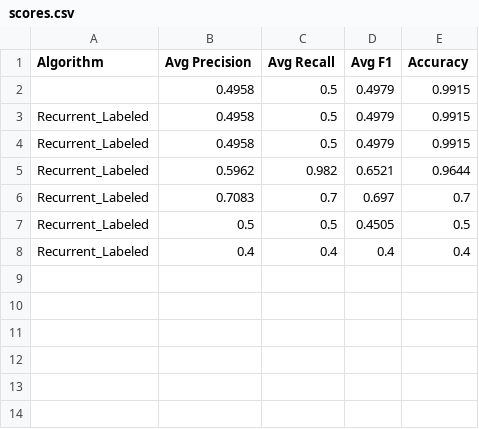
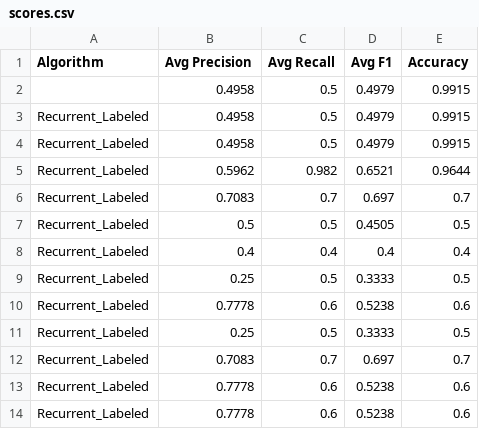
Before and after one commit to Shoeboxam/Automatic-Patch-Validation, a CSV file: modeling/scores.csv, drawn as a sheet.

Commit message:
recurrent net tweaks

```diff
--- a/modeling/scores.csv
+++ b/modeling/scores.csv
@@ -8 +8,7 @@ Recurrent_Labeled, 0.5, 0.5, 0.4505, 0.5
 Recurrent_Labeled, 0.4, 0.4, 0.4, 0.4
+Recurrent_Labeled, 0.25, 0.5, 0.3333, 0.5
+Recurrent_Labeled, 0.7778, 0.6, 0.5238, 0.6
+Recurrent_Labeled, 0.25, 0.5, 0.3333, 0.5
+Recurrent_Labeled, 0.7083, 0.7, 0.697, 0.7
+Recurrent_Labeled, 0.7778, 0.6, 0.5238, 0.6
+Recurrent_Labeled, 0.7778, 0.6, 0.5238, 0.6
```
Also changed, not shown: 3 other files.
